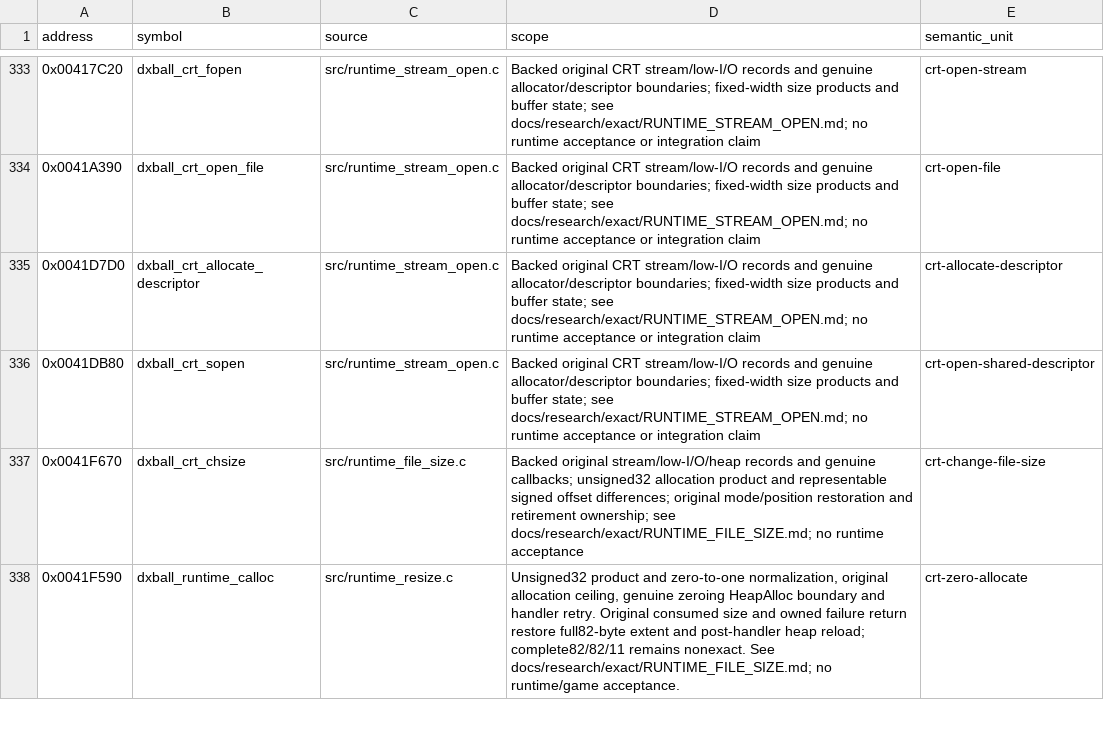
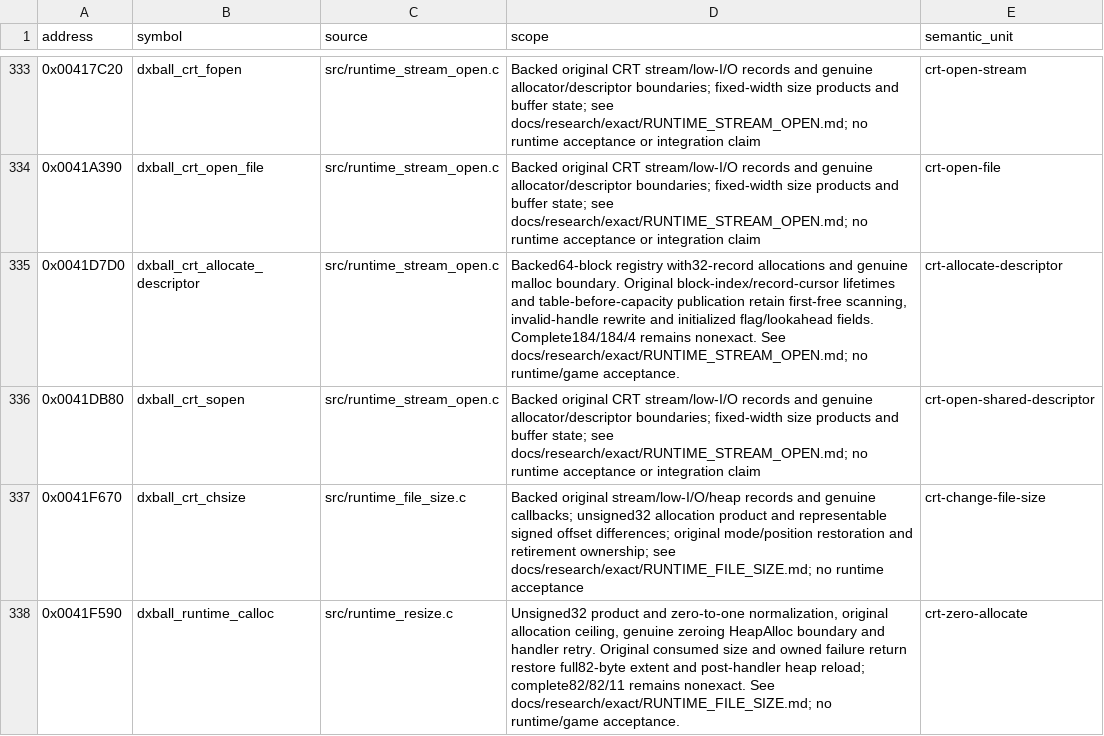
Before and after one commit to N0zoM1z0/dx-ball, a CSV file: config/implemented.csv, drawn as a sheet; only a part is shown, gaps mark what is left out.

Commit message:
gpt-6.1-sol: restore CRT descriptor allocation index ownership
Recover the original block-index and record-cursor lifetimes from shipped osfinfo.c. Remove redundant base/slot/end owners and restore table-before-capacity publication. The complete184-byte candidate improves37 differences to4; only two commuted loop comparisons and equivalent branches remain, so no exact claim is added.

Retained REA and the full pinned184-byte section cover all five original relocations. One VC4/native/i686 compiler set preserves both owner exacts and all348 previous exacts. Openfile526/49 and sopen1053/2 retain identical complete byte hashes while actual local-symbol bindings are refreshed. Re-consume the retained object without repeating compilation. The onexit byte-distance trial remains121/2 and is reverted. No runtime tests or provider sessions. Unique private evidence is retained; no cleanup was needed.

```diff
--- a/config/implemented.csv
+++ b/config/implemented.csv
@@ -334,3 +334,3 @@ address,symbol,source,scope,semantic_unit
 0x0041A390,"dxball_crt_open_file","src/runtime_stream_open.c","Backed original CRT stream/low-I/O records and genuine allocator/descriptor boundaries; fixed-width size products and buffer state; see docs/research/exact/RUNTIME_STREAM_OPEN.md; no runtime acceptance or integration claim","crt-open-file"
-0x0041D7D0,dxball_crt_allocate_descriptor,"src/runtime_stream_open.c","Backed original CRT stream/low-I/O records and genuine allocator/descriptor boundaries; fixed-width size products and buffer state; see docs/research/exact/RUNTIME_STREAM_OPEN.md; no runtime acceptance or integration claim",crt-allocate-descriptor
+0x0041D7D0,dxball_crt_allocate_descriptor,src/runtime_stream_open.c,"Backed64-block registry with32-record allocations and genuine malloc boundary. Original block-index/record-cursor lifetimes and table-before-capacity publication retain first-free scanning, invalid-handle rewrite and initialized flag/lookahead fields. Complete184/184/4 remains nonexact. See docs/research/exact/RUNTIME_STREAM_OPEN.md; no runtime/game acceptance.",crt-allocate-descriptor
 0x0041DB80,"dxball_crt_sopen","src/runtime_stream_open.c","Backed original CRT stream/low-I/O records and genuine allocator/descriptor boundaries; fixed-width size products and buffer state; see docs/research/exact/RUNTIME_STREAM_OPEN.md; no runtime acceptance or integration claim","crt-open-shared-descriptor"
```
Also changed, not shown: config/functions.csv, config/matches.csv, 5 other files.
